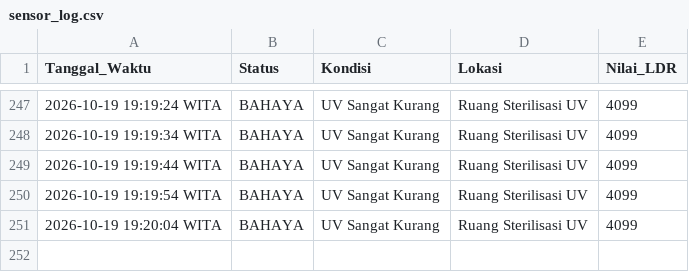
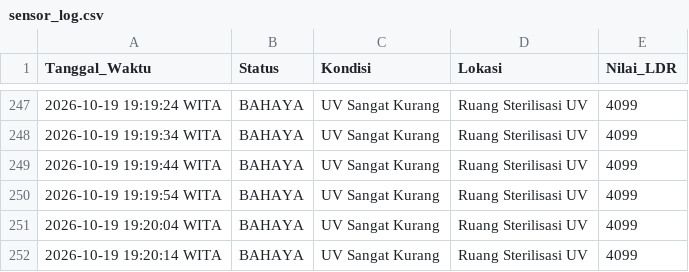
Before and after one commit to byyaja/unyil, a CSV file: logs/sensor_log.csv, drawn as a sheet; only a part is shown, gaps mark what is left out; the diff names each change by its address in the sheet, - before the commit and + after, or states it on an @@ line.

```diff
--- a/logs/sensor_log.csv
+++ b/logs/sensor_log.csv
+row 252: 2026-10-19 19:20:14 WITA | BAHAYA | UV Sangat Kurang | Ruang Sterilisasi UV | 4099
```
Also changed, not shown: 1 other file.
